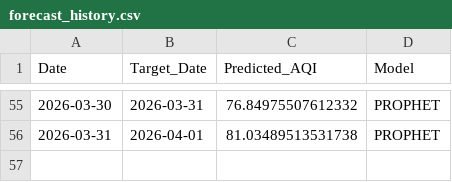
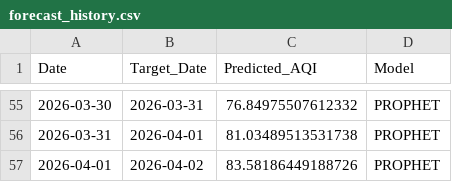
Before and after one commit to pavan3767/Project-AQI, a CSV file: forecast_history.csv, drawn as a sheet; only a part is shown, gaps mark what is left out.

```diff
--- a/forecast_history.csv
+++ b/forecast_history.csv
@@ -56 +56,2 @@ Date,Target_Date,Predicted_AQI,Model
 2026-03-31,2026-04-01,81.03489513531738,PROPHET
+2026-04-01,2026-04-02,83.58186449188726,PROPHET
```
Also changed, not shown: Cleaned AQI Bulk data (26th Jan).csv, drift_log.csv, 2 other files.
